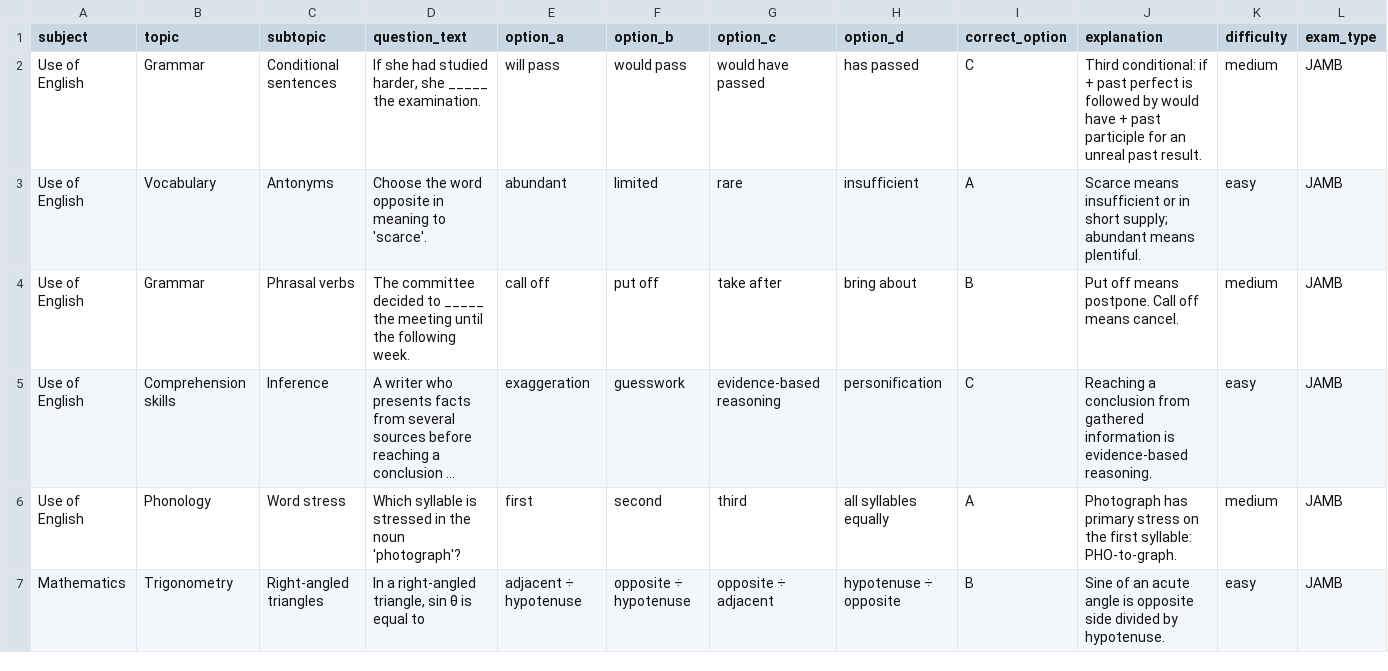
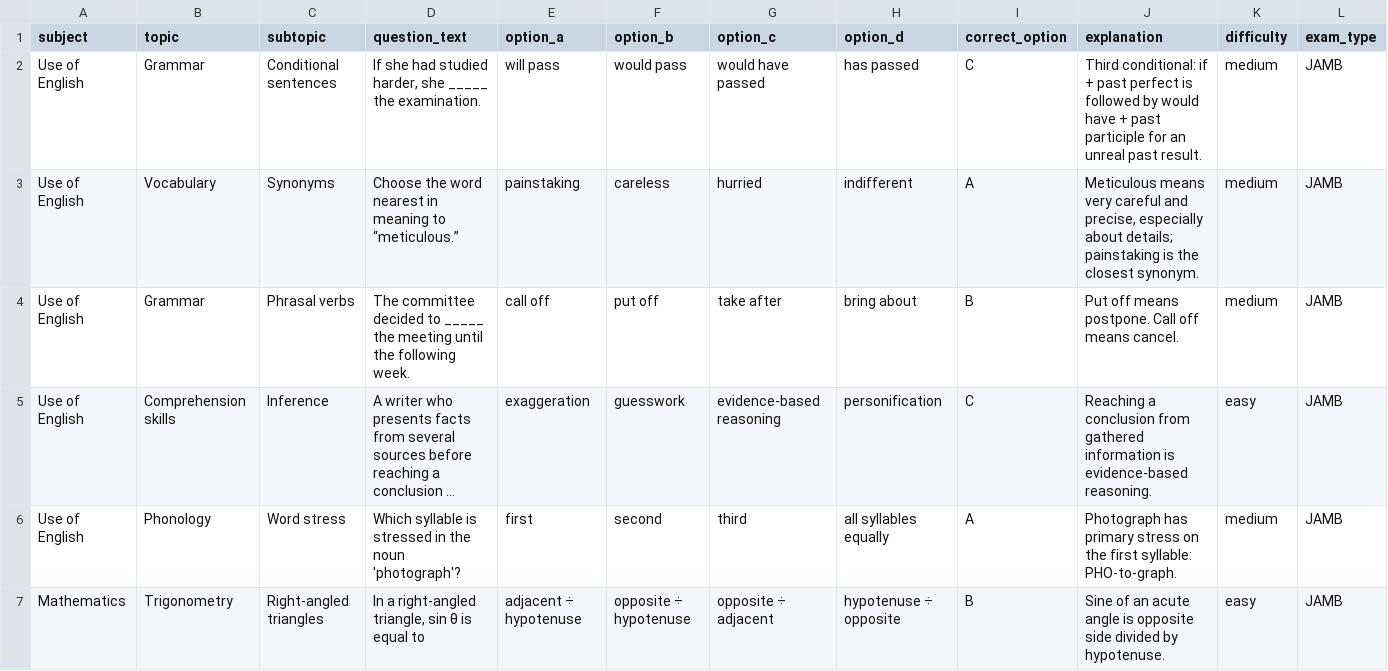
Before and after one commit to timmyjoe385-netizen/EDUKEN-CONSULT-, a CSV file: content/cbt/original-batch-34-40-questions.csv, drawn as a sheet; only a part is shown; long unchanged cells end in …; the diff names each change by its address in the sheet, - before the commit and + after, or states it on an @@ line.

Commit message:
Replace repeated scarce antonym question in CBT batch 34

```diff
--- a/content/cbt/original-batch-34-40-questions.csv
+++ b/content/cbt/original-batch-34-40-questions.csv
-C3 (subtopic): Antonyms
+C3 (subtopic): Synonyms
-D3 (question_text): …the word opposite in meaning to 'scarce'.
+D3 (question_text): …the word nearest in meaning to “meticulous.”
-E3 (option_a): abundant
+E3 (option_a): painstaking
-F3 (option_b): limited
+F3 (option_b): careless
-G3 (option_c): rare
+G3 (option_c): hurried
-H3 (option_d): insufficient
+H3 (option_d): indifferent
-J3 (explanation): Scarce means insufficient or in short supply; abundant means plentiful.
+J3 (explanation): Meticulous means very careful and precise, especially about details; painstaking is the closest synonym.
-K3 (difficulty): easy
+K3 (difficulty): medium
```
